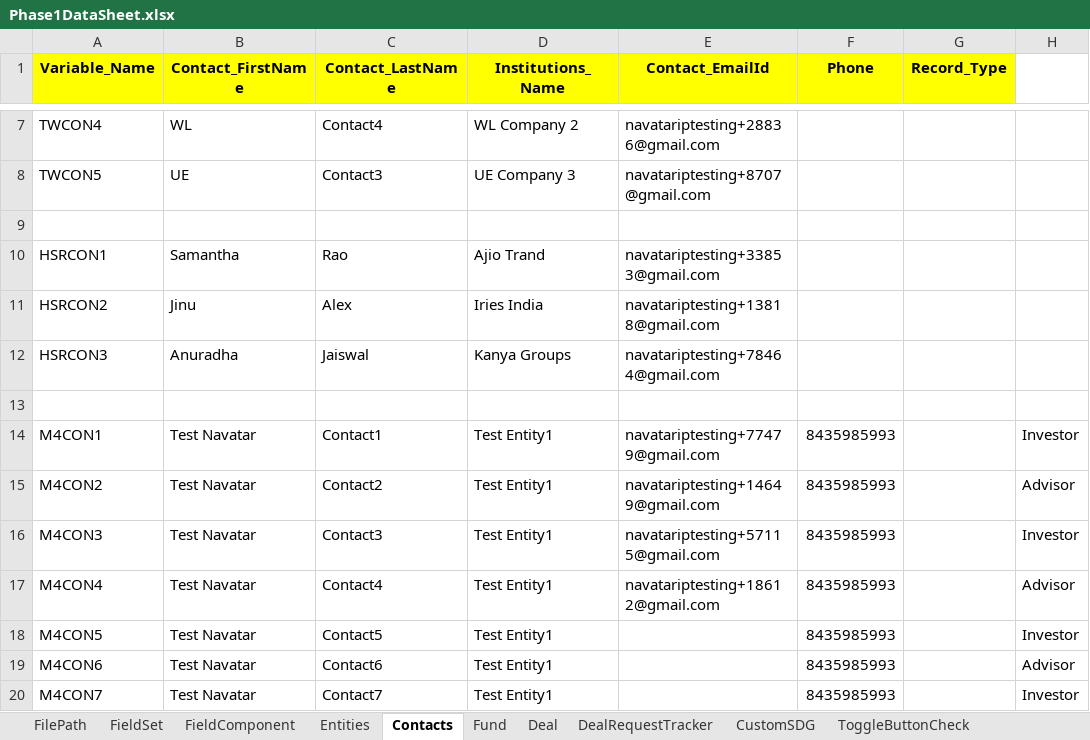
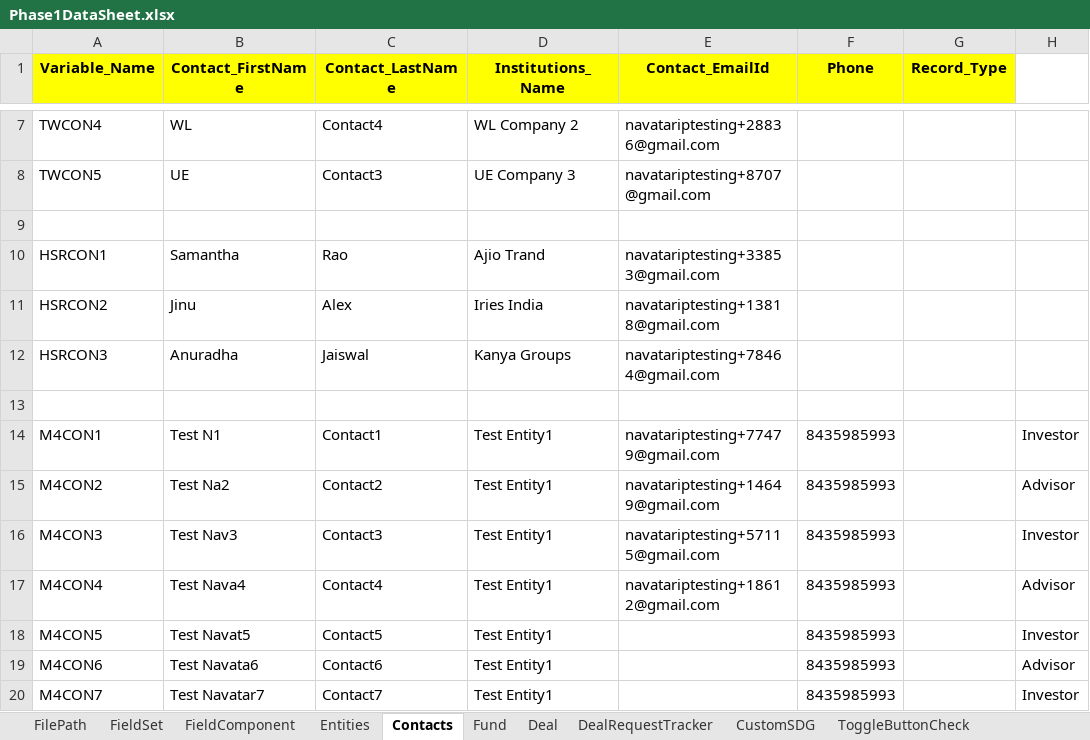
Before and after one commit to NitinNavatar/PE4.7, an Excel workbook: Phase1DataSheet.xlsx, sheet Contacts, drawn as a sheet; only a part is shown, gaps mark what is left out; values as stored, in another font and other column widths than the file's, no borders; the diff names each change by its address in the sheet, - before the commit and + after, or states it on an @@ line.

Commit message:
excel update for Module4
Signed-off-by: Akul Bhutani <navatariptesting@gmail.com>

```diff
--- a/Phase1DataSheet.xlsx (sheet Contacts)
+++ b/Phase1DataSheet.xlsx (sheet Contacts)
-B14 (Contact_FirstName): Test Navatar
+B14 (Contact_FirstName): Test N1
-B15 (Contact_FirstName): Test Navatar
+B15 (Contact_FirstName): Test Na2
-B16 (Contact_FirstName): Test Navatar
+B16 (Contact_FirstName): Test Nav3
-B17 (Contact_FirstName): Test Navatar
+B17 (Contact_FirstName): Test Nava4
-B18 (Contact_FirstName): Test Navatar
+B18 (Contact_FirstName): Test Navat5
-B19 (Contact_FirstName): Test Navatar
+B19 (Contact_FirstName): Test Navata6
-B20 (Contact_FirstName): Test Navatar
+B20 (Contact_FirstName): Test Navatar7
```
Also changed, not shown: sheet Deal Team, sheet FieldComponent, sheet Fields, TestCases.xlsx.
